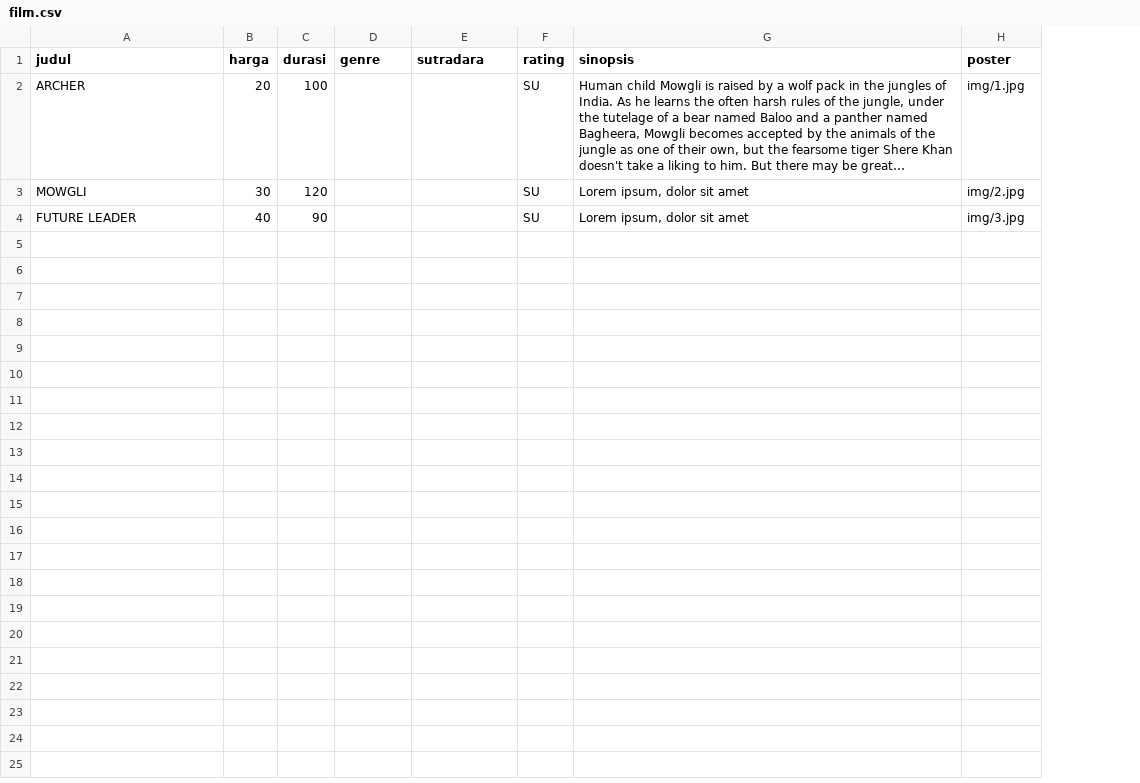
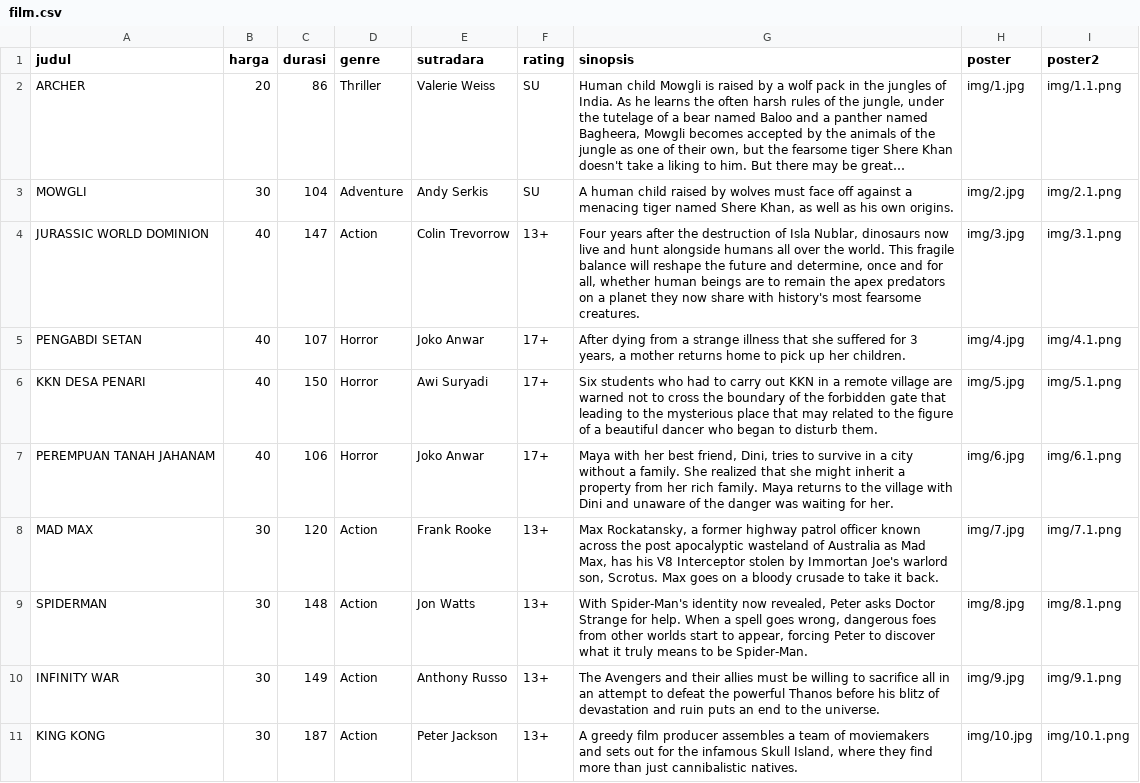
Before and after one commit to akhdanzaman/Program-Pemesanan-Tiket-Bioskop, a CSV file: film.csv, drawn as a sheet; long unchanged cells end in …; removed rows and columns are numbered as before the commit, all else as after; the diff names each change by its address in the sheet, - before the commit and + after, or states it on an @@ line.

```diff
--- a/film.csv
+++ b/film.csv
+column I (poster2), rows 2-3: img/1.1.png | img/2.1.png
-C2 (durasi): 100
+C2 (durasi): 86
-D2 (genre): (empty)
+D2 (genre): Thriller
-E2 (sutradara): (empty)
+E2 (sutradara): Valerie Weiss
-C3 (durasi): 120
+C3 (durasi): 104
-D3 (genre): (empty)
+D3 (genre): Adventure
-E3 (sutradara): (empty)
+E3 (sutradara): Andy Serkis
-G3 (sinopsis): Lorem ipsum, dolor sit amet
+G3 (sinopsis): A human child raised by wolves must face off against a menacing tiger named Shere Khan, as well as his own origins.
-row 4: FUTURE LEADER | 40 | 90 |  |  | SU | Lorem ipsum, dolor sit amet | img/3.jpg
+row 4: JURASSIC WORLD DOMINION | 40 | 147 | Action | Colin Trevorrow | 13+ | Four years after the destruction of Isla Nublar, dinosaurs now live and hunt alongside humans all over the world. This fragile balance will reshape the future and determine, once and for all, whether human beings are to remain the apex predators on a planet they now share with history's most fearsome creatures. | img/3.jpg | img/3.1.png
+row 5: PENGABDI SETAN | 40 | 107 | Horror | Joko Anwar | 17+ | After dying from a strange illness that she suffered for 3 years, a mother returns home to pick up her children. | img/4.jpg | img/4.1.png
+row 6: KKN DESA PENARI | 40 | 150 | Horror | Awi Suryadi | 17+ | Six students who had to carry out KKN in a remote village are warned not to cross the boundary of the forbidden gate that leading to the mysterious place that may related to the figure of a beautiful dancer who began to disturb them. | img/5.jpg | img/5.1.png
+row 7: PEREMPUAN TANAH JAHANAM | 40 | 106 | Horror | Joko Anwar | 17+ | Maya with her best friend, Dini, tries to survive in a city without a family. She realized that she might inherit a property from her rich family. Maya returns to the village with Dini and unaware of the danger was waiting for her. | img/6.jpg | img/6.1.png
+row 8: MAD MAX | 30 | 120 | Action | Frank Rooke | 13+ | Max Rockatansky, a former highway patrol officer known across the post apocalyptic wasteland of Australia as Mad Max, has his V8 Interceptor stolen by Immortan Joe's warlord son, Scrotus. Max goes on a bloody crusade to take it back. | img/7.jpg | img/7.1.png
+row 9: SPIDERMAN | 30 | 148 | Action | Jon Watts | 13+ | With Spider-Man's identity now revealed, Peter asks Doctor Strange for help. When a spell goes wrong, dangerous foes from other worlds start to appear, forcing Peter to discover what it truly means to be Spider-Man. | img/8.jpg | img/8.1.png
+row 10: INFINITY WAR | 30 | 149 | Action | Anthony Russo | 13+ | The Avengers and their allies must be willing to sacrifice all in an attempt to defeat the powerful Thanos before his blitz of devastation and ruin puts an end to the universe. | img/9.jpg | img/9.1.png
+row 11: KING KONG | 30 | 187 | Action | Peter Jackson | 13+ | A greedy film producer assembles a team of moviemakers and sets out for the infamous Skull Island, where they find more than just cannibalistic natives. | img/10.jpg | img/10.1.png
```
Also changed, not shown: 46 other files.
